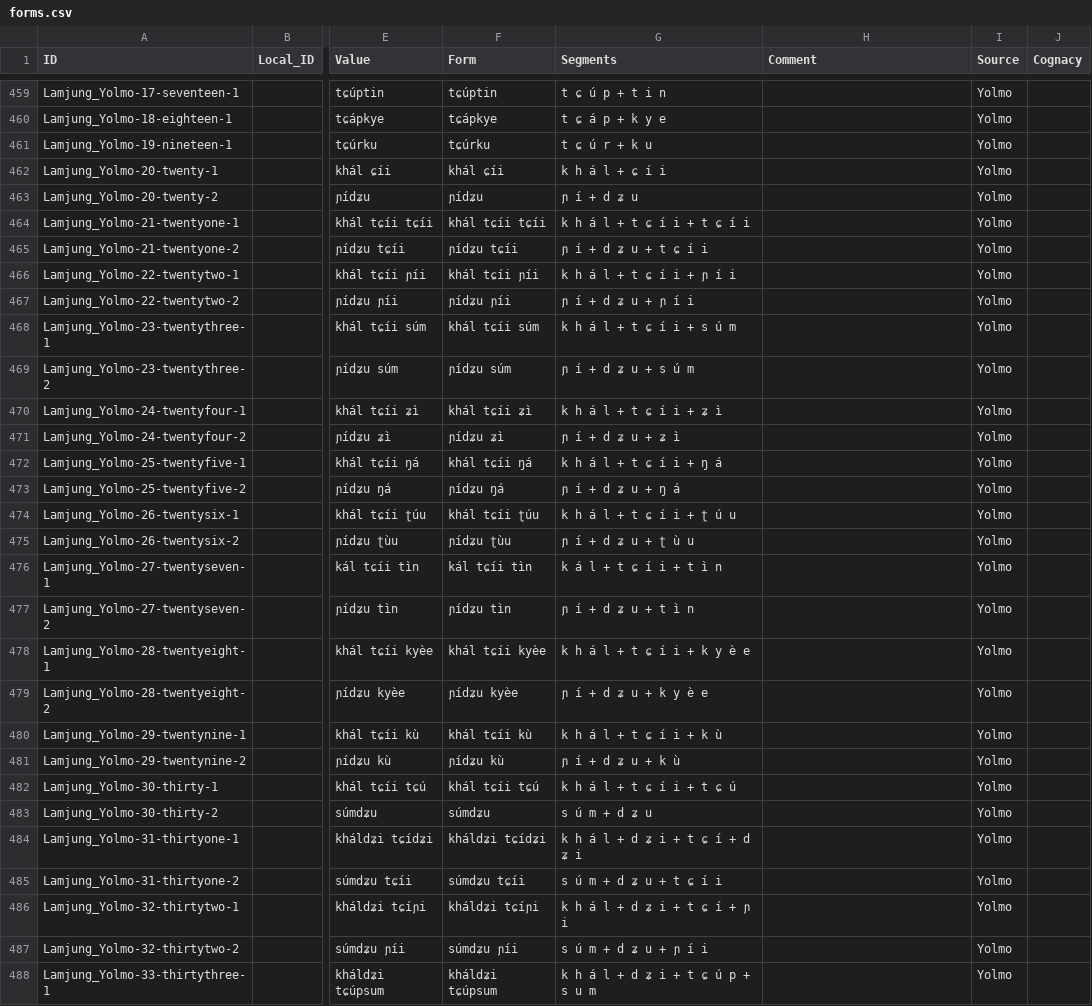
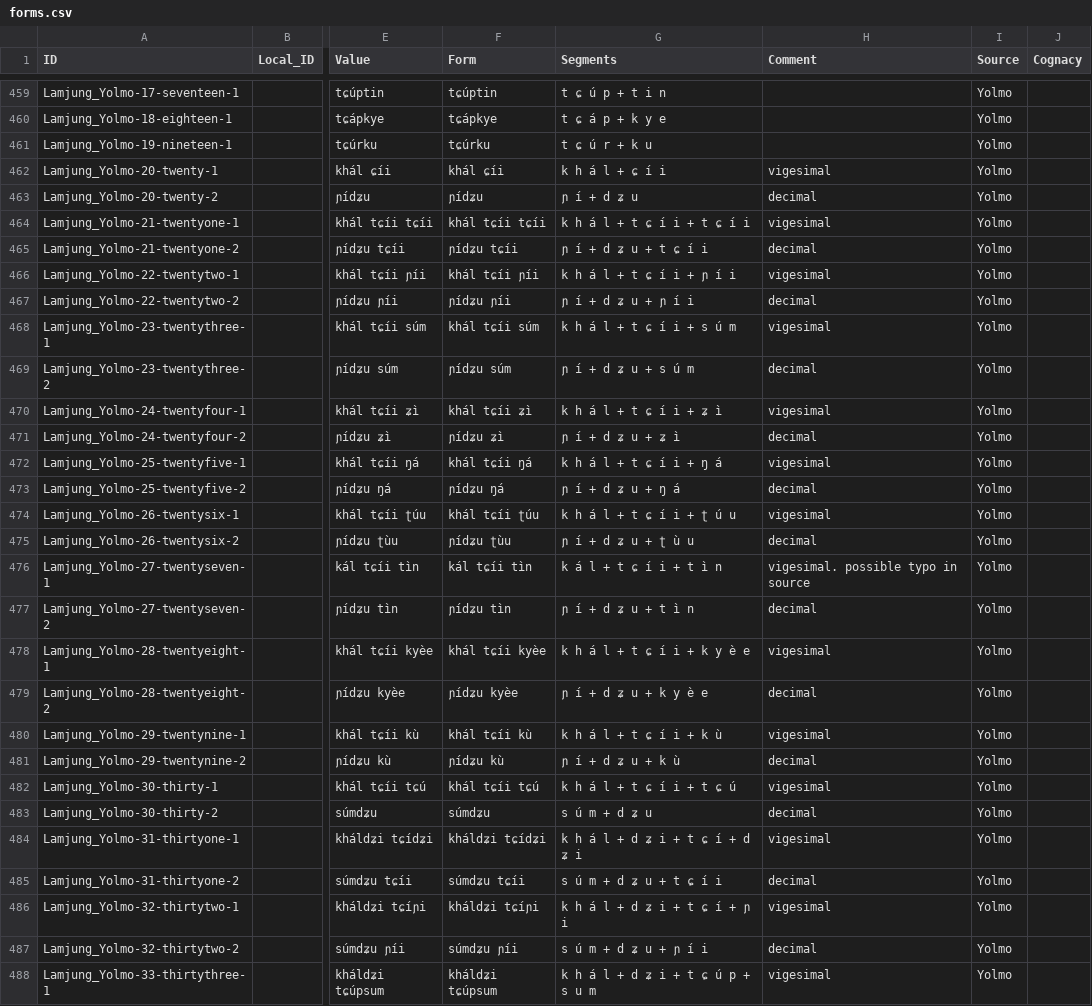
Before and after one commit to numeralbank/cosinus, a CSV file: cldf/forms.csv, drawn as a sheet; only a part is shown, gaps mark what is left out; the diff covers the shown part only; the diff names each change by its address in the sheet, - before the commit and + after, or states it on an @@ line.

Commit message:
integrate comments in cldf

```diff
--- a/cldf/forms.csv
+++ b/cldf/forms.csv
-H462 (Comment): (empty)
+H462 (Comment): vigesimal
-H463 (Comment): (empty)
+H463 (Comment): decimal
-H464 (Comment): (empty)
+H464 (Comment): vigesimal
-H465 (Comment): (empty)
+H465 (Comment): decimal
-H466 (Comment): (empty)
+H466 (Comment): vigesimal
-H467 (Comment): (empty)
+H467 (Comment): decimal
-H468 (Comment): (empty)
+H468 (Comment): vigesimal
-H469 (Comment): (empty)
+H469 (Comment): decimal
-H470 (Comment): (empty)
+H470 (Comment): vigesimal
-H471 (Comment): (empty)
+H471 (Comment): decimal
-H472 (Comment): (empty)
+H472 (Comment): vigesimal
-H473 (Comment): (empty)
+H473 (Comment): decimal
-H474 (Comment): (empty)
+H474 (Comment): vigesimal
-H475 (Comment): (empty)
+H475 (Comment): decimal
-H476 (Comment): (empty)
+H476 (Comment): vigesimal. possible typo in source
-H477 (Comment): (empty)
+H477 (Comment): decimal
-H478 (Comment): (empty)
+H478 (Comment): vigesimal
-H479 (Comment): (empty)
+H479 (Comment): decimal
-H480 (Comment): (empty)
+H480 (Comment): vigesimal
-H481 (Comment): (empty)
+H481 (Comment): decimal
-H482 (Comment): (empty)
+H482 (Comment): vigesimal
-H483 (Comment): (empty)
+H483 (Comment): decimal
-H484 (Comment): (empty)
+H484 (Comment): vigesimal
-H485 (Comment): (empty)
+H485 (Comment): decimal
-H486 (Comment): (empty)
+H486 (Comment): vigesimal
-H487 (Comment): (empty)
+H487 (Comment): decimal
-H488 (Comment): (empty)
+H488 (Comment): vigesimal
```
Also changed, not shown: 102 edited cells elsewhere in this file, 5 other files.
